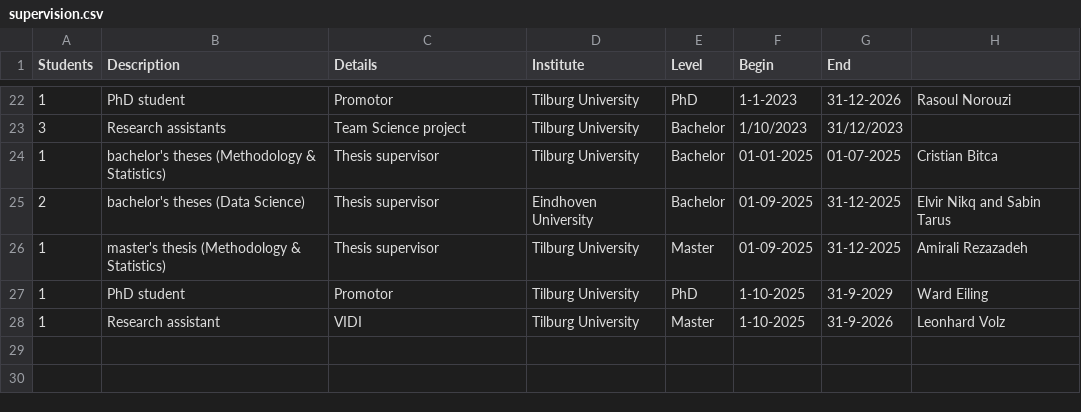
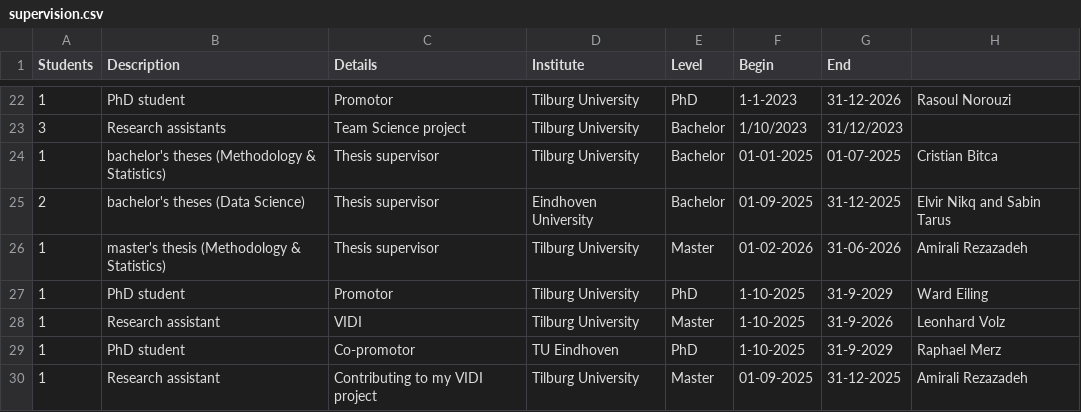
Before and after one commit to cjvanlissa/resume, a CSV file: supervision.csv, drawn as a sheet; only a part is shown, gaps mark what is left out; the diff names each change by its address in the sheet, - before the commit and + after, or states it on an @@ line.

```diff
--- a/supervision.csv
+++ b/supervision.csv
-F26 (Begin): 01-09-2025
+F26 (Begin): 01-02-2026
-G26 (End): 31-12-2025
+G26 (End): 31-06-2026
+row 29: 1 | PhD student | Co-promotor | TU Eindhoven | PhD | 1-10-2025 | 31-9-2029 | Raphael Merz
+row 30: 1 | Research assistant | Contributing to my VIDI project | Tilburg University | Master | 01-09-2025 | 31-12-2025 | Amirali Rezazadeh
```
Also changed, not shown: Collaborations.csv, My publications.csv, 40 other files.
